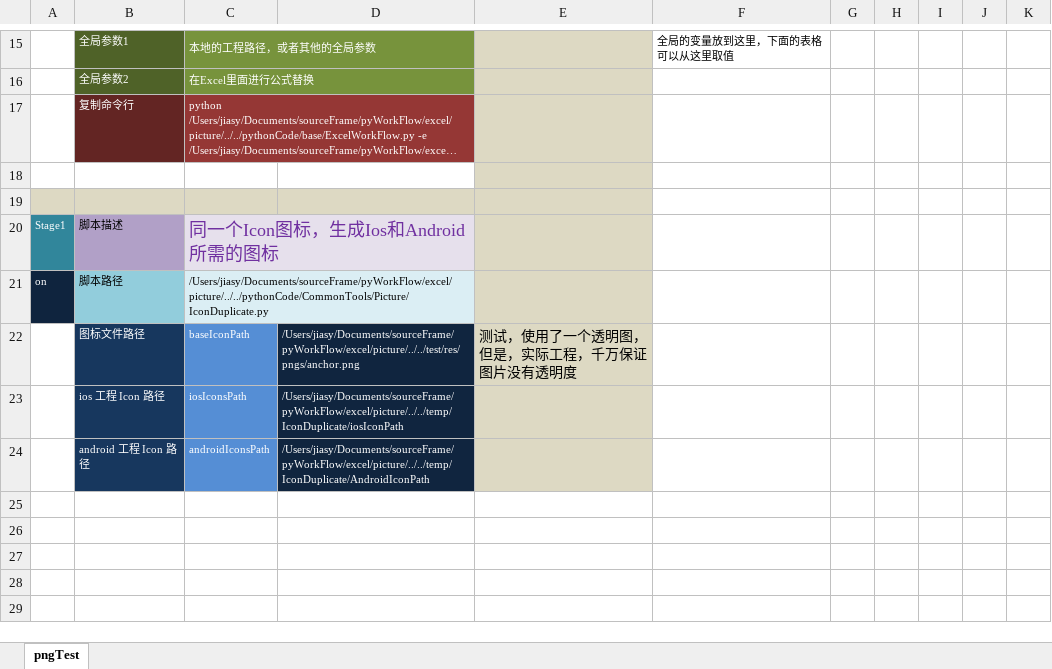
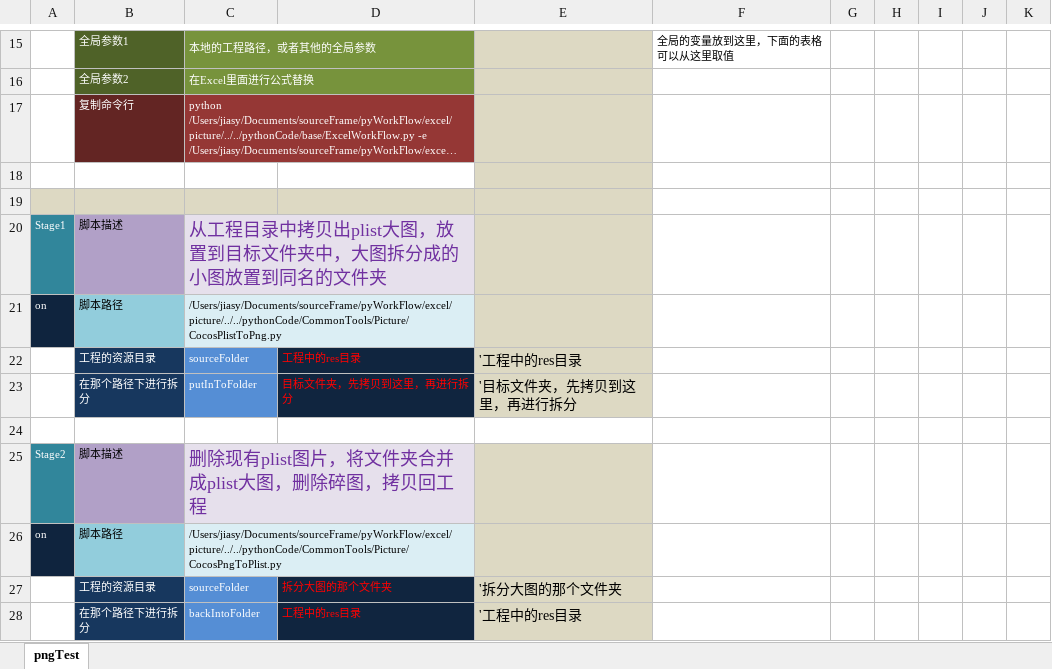
Before and after one commit to jiasy/PyWorkFlow, an Excel workbook: excel/picture/copyOutAndUnpack.xlsx, sheet pngTest, drawn as a sheet; only a part is shown, gaps mark what is left out; long unchanged cells end in …; values as stored, in another font and other column widths than the file's, no borders; removed rows and columns are numbered as before the commit, all else as after; the diff names each change by its address in the sheet, - before the commit and + after, or states it on an @@ line.

```diff
--- a/excel/picture/copyOutAndUnpack.xlsx (sheet pngTest)
+++ b/excel/picture/copyOutAndUnpack.xlsx (sheet pngTest)
-C20: 同一个Icon图标，生成Ios和Android所需的图标
+C20: 从工程目录中拷贝出plist大图，放置到目标文件夹中，大图拆分成的小图放置到同名的文件夹
-C21: /Users/jiasy/Documents/sourceFrame/pyWorkFlow/excel/picture/../../pythonCode/CommonTools/Picture/IconDuplicate.py
+C21: /Users/jiasy/Documents/sourceFrame/pyWorkFlow/excel/picture/../../pythonCode/CommonTools/Picture/CocosPlistToPng.py
-row 22:  | 图标文件路径 | baseIconPath | /Users/jiasy/Documents/sourceFrame/pyWorkFlow/excel/picture/../../test/res/pngs/anchor.png | 测试，使用了一个透明图，但是，实际工程，千万保证图片没有透明度
-row 23:  | ios 工程 Icon 路径 | iosIconsPath | /Users/jiasy/Documents/sourceFrame/pyWorkFlow/excel/picture/../../temp/IconDuplicate/iosIconPath
+row 22:  | 工程的资源目录 | sourceFolder | 工程中的res目录 | '工程中的res目录
+row 23:  | 在那个路径下进行拆分 | putInToFolder | 目标文件夹，先拷贝到这里，再进行拆分 | '目标文件夹，先拷贝到这里，再进行拆分
-row 24:  | android 工程 Icon 路径 | androidIconsPath | /Users/jiasy/Documents/sourceFrame/pyWorkFlow/excel/picture/../../temp/IconDuplicate/AndroidIconPath
+row 24: (empty)
-B24 fill: #17375E
+B24 fill: none
-C24 fill: #558ED5
+C24 fill: none
-D24 fill: #10253F
+D24 fill: none
-E24 fill: #DDD9C3
+E24 fill: none
+row 25: Stage2 | 脚本描述 | 删除现有plist图片，将文件夹合并成plist大图，删除碎图，拷贝回工程
+row 26: on | 脚本路径 | /Users/jiasy/Documents/sourceFrame/pyWorkFlow/excel/picture/../../pythonCode/CommonTools/Picture/CocosPngToPlist.py
+row 27:  | 工程的资源目录 | sourceFolder | 拆分大图的那个文件夹 | '拆分大图的那个文件夹
+row 28:  | 在那个路径下进行拆分 | backIntoFolder | 工程中的res目录 | '工程中的res目录
```
Also changed, not shown: excel/file/rsyncFile.xlsx, 25 other files.
